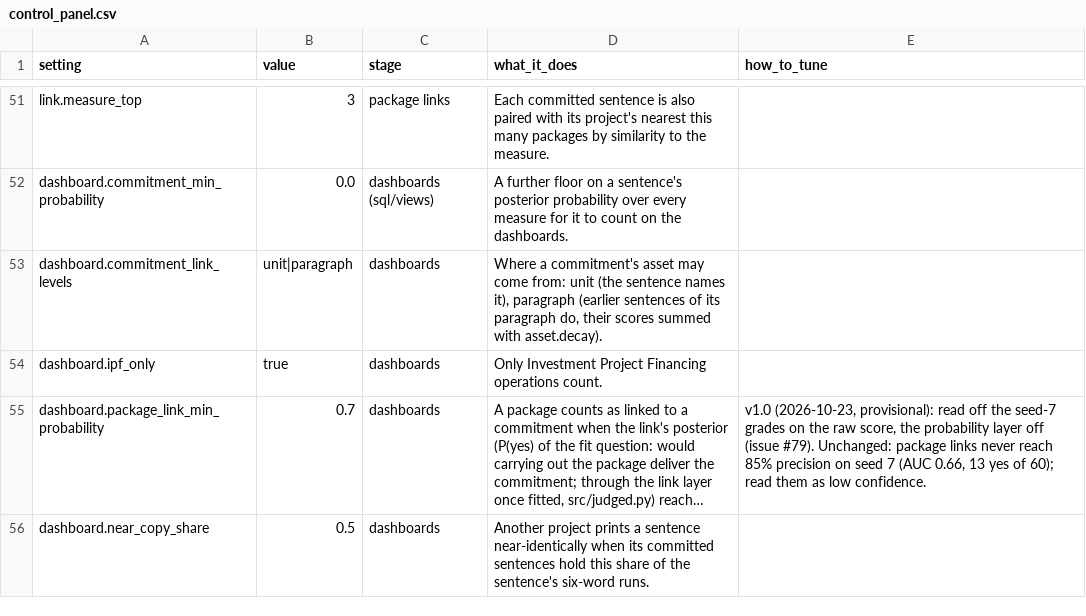
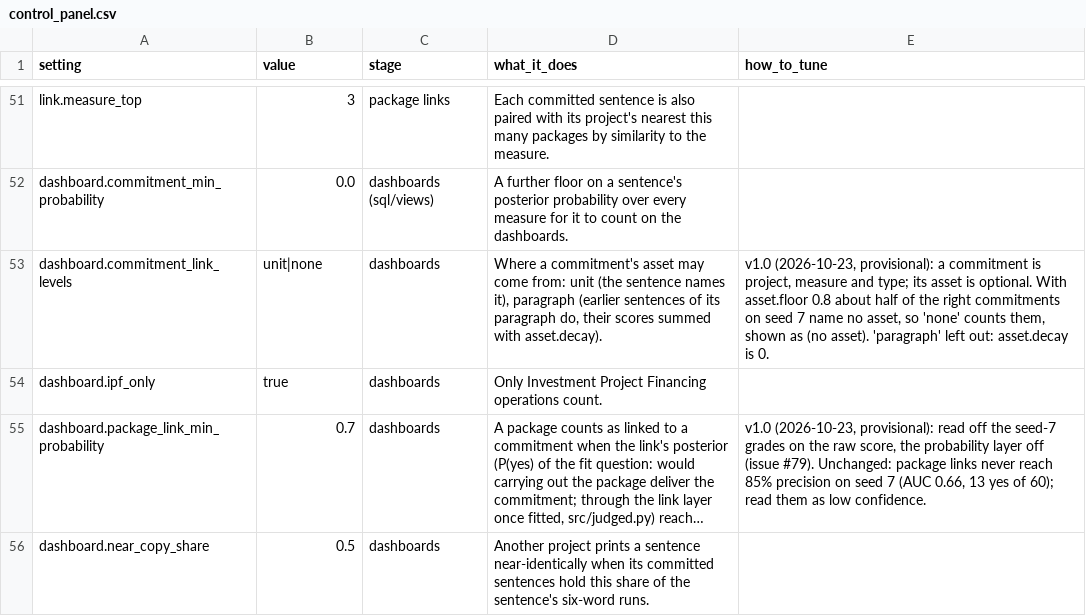
Before and after one commit to devvartpoddar/wbg-digital-resilience, a CSV file: inputs/config/control_panel.csv, drawn as a sheet; only a part is shown, gaps mark what is left out; long unchanged cells end in ….

```diff
--- a/inputs/config/control_panel.csv
+++ b/inputs/config/control_panel.csv
@@ -52,3 +52,3 @@ link.measure_top,3,package links,"Each committed sentence is also paired with it
 dashboard.commitment_min_probability,0.0,dashboards (sql/views),"A further floor on a sentence's posterior probability over every measure for it to count on the dashboards.",
-dashboard.commitment_link_levels,unit|paragraph,dashboards,"Where a commitment's asset may come from: unit (the sentence names it), paragraph (earlier sentences of its paragraph do, their scores summed with asset.decay).",
+dashboard.commitment_link_levels,unit|none,dashboards,"Where a commitment's asset may come from: unit (the sentence names it), paragraph (earlier sentences of its paragraph do, their scores summed with asset.decay).","v1.0 (2026-10-23, provisional): a commitment is project, measure and type; its asset is optional. With asset.floor 0.8 about half of the right commitments on seed 7 name no asset, so 'none' counts them, shown as (no asset). 'paragraph' left out: asset.decay is 0."
 dashboard.ipf_only,true,dashboards,"Only Investment Project Financing operations count.",
```
Also changed, not shown: 1 other file.
